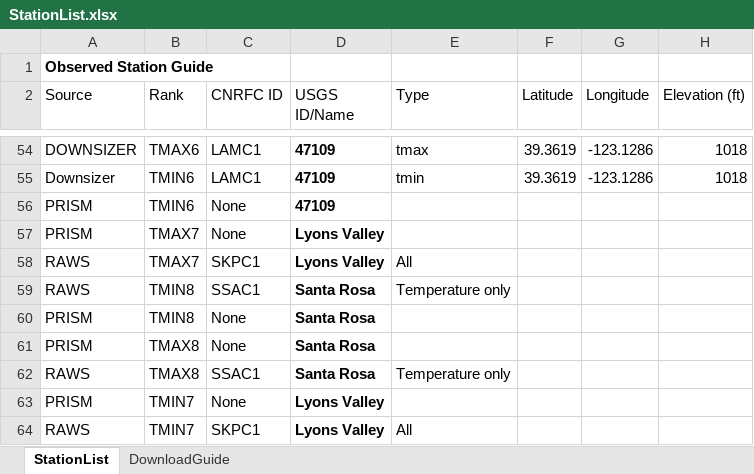
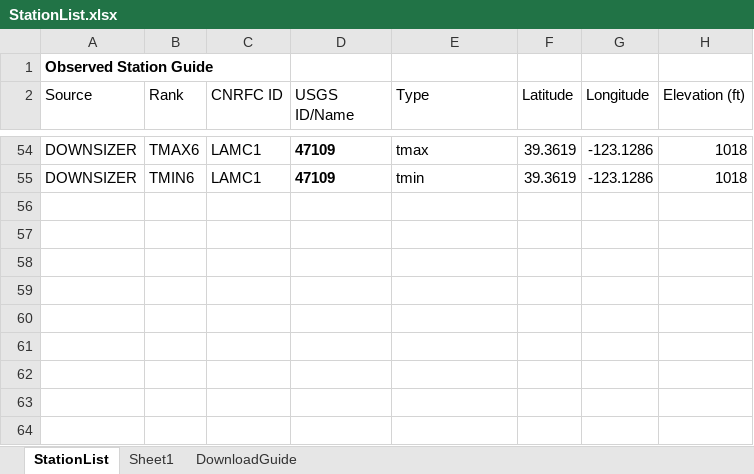
Before and after one commit to CAWaterBoardDataCenter/DWRAT_DataScraping, an Excel workbook: Documentation/StationList.xlsx, sheet StationList, drawn as a sheet; only a part is shown, gaps mark what is left out; values as stored, in another font and other column widths than the file's, no borders; table styles not drawn; the diff covers the shown part only; the diff names each change by its address in the sheet, - before the commit and + after, or states it on an @@ line.

Commit message:
Changes to Downsizer scripts

```diff
--- a/Documentation/StationList.xlsx (sheet StationList)
+++ b/Documentation/StationList.xlsx (sheet StationList)
+sheet tab: Sheet1
-A55 (Source): Downsizer
+A55 (Source): DOWNSIZER
@@ row 56 hidden: PRISM | TMIN6 | None | 47109 @@
@@ row 57 hidden: PRISM | TMAX7 | None | Lyons Valley @@
@@ row 58 hidden: RAWS | TMAX7 | SKPC1 | Lyons Valley | All @@
@@ row 59 hidden: RAWS | TMIN8 | SSAC1 | Santa Rosa | Temperature only @@
@@ row 60 hidden: PRISM | TMIN8 | None | Santa Rosa @@
@@ row 61 hidden: PRISM | TMAX8 | None | Santa Rosa @@
@@ row 62 hidden: RAWS | TMAX8 | SSAC1 | Santa Rosa | Temperature only @@
@@ row 63 hidden: PRISM | TMIN7 | None | Lyons Valley @@
@@ row 64 hidden: RAWS | TMIN7 | SKPC1 | Lyons Valley | All @@
```
Also changed, not shown: 37 hidden or unhidden rows and 2 edited cells elsewhere in this sheet, sheet DownloadGuide, 10 other files.
